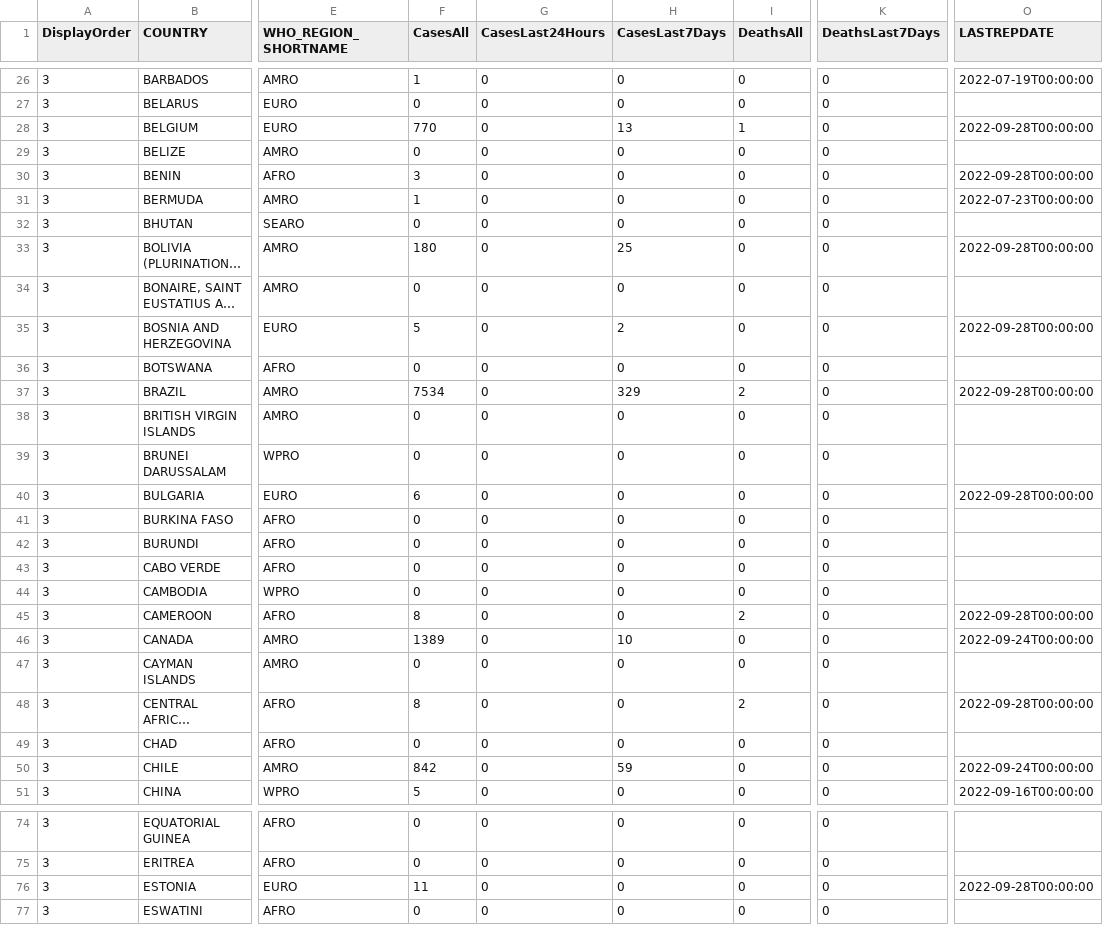
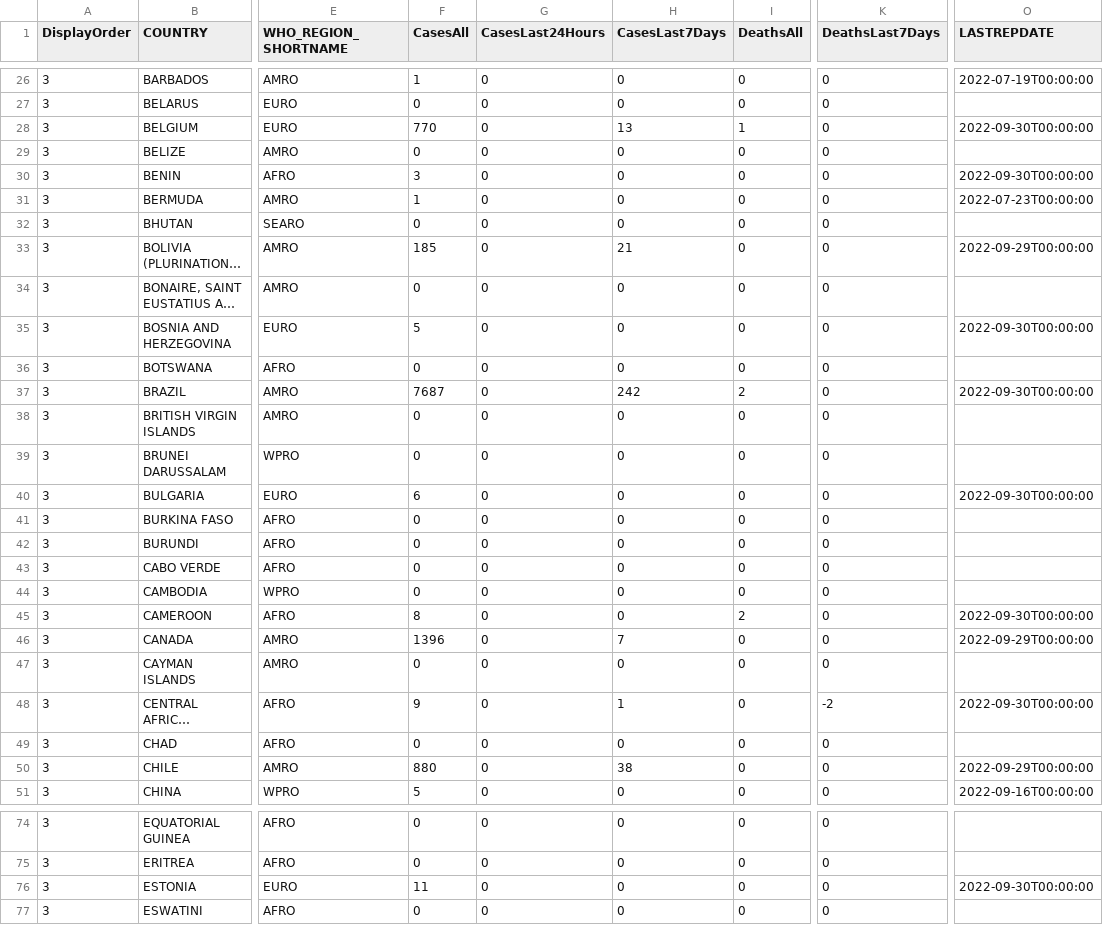
Before and after one commit to globaldothealth/monkeypox, a CSV file: who_latest.csv, drawn as a sheet; only a part is shown, gaps mark what is left out; long unchanged cells end in …; the diff covers the shown part only; the diff names each change by its address in the sheet, - before the commit and + after, or states it on an @@ line.

```diff
--- a/who_latest.csv
+++ b/who_latest.csv
-O28 (LASTREPDATE): 2022-09-28T00:00:00
+O28 (LASTREPDATE): 2022-09-30T00:00:00
-O30 (LASTREPDATE): 2022-09-28T00:00:00
+O30 (LASTREPDATE): 2022-09-30T00:00:00
-F33 (CasesAll): 180
+F33 (CasesAll): 185
-H33 (CasesLast7Days): 25
+H33 (CasesLast7Days): 21
-O33 (LASTREPDATE): 2022-09-28T00:00:00
+O33 (LASTREPDATE): 2022-09-29T00:00:00
-H35 (CasesLast7Days): 2
+H35 (CasesLast7Days): 0
-O35 (LASTREPDATE): 2022-09-28T00:00:00
+O35 (LASTREPDATE): 2022-09-30T00:00:00
-F37 (CasesAll): 7534
+F37 (CasesAll): 7687
-H37 (CasesLast7Days): 329
+H37 (CasesLast7Days): 242
-O37 (LASTREPDATE): 2022-09-28T00:00:00
+O37 (LASTREPDATE): 2022-09-30T00:00:00
-O40 (LASTREPDATE): 2022-09-28T00:00:00
+O40 (LASTREPDATE): 2022-09-30T00:00:00
-O45 (LASTREPDATE): 2022-09-28T00:00:00
+O45 (LASTREPDATE): 2022-09-30T00:00:00
-F46 (CasesAll): 1389
+F46 (CasesAll): 1396
-H46 (CasesLast7Days): 10
+H46 (CasesLast7Days): 7
-O46 (LASTREPDATE): 2022-09-24T00:00:00
+O46 (LASTREPDATE): 2022-09-29T00:00:00
-F48 (CasesAll): 8
+F48 (CasesAll): 9
-H48 (CasesLast7Days): 0
+H48 (CasesLast7Days): 1
-I48 (DeathsAll): 2
+I48 (DeathsAll): 0
-K48 (DeathsLast7Days): 0
+K48 (DeathsLast7Days): -2
-O48 (LASTREPDATE): 2022-09-28T00:00:00
+O48 (LASTREPDATE): 2022-09-30T00:00:00
-F50 (CasesAll): 842
+F50 (CasesAll): 880
-H50 (CasesLast7Days): 59
+H50 (CasesLast7Days): 38
-O50 (LASTREPDATE): 2022-09-24T00:00:00
+O50 (LASTREPDATE): 2022-09-29T00:00:00
-O76 (LASTREPDATE): 2022-09-28T00:00:00
+O76 (LASTREPDATE): 2022-09-30T00:00:00
```
Also changed, not shown: 102 edited cells elsewhere in this file.
